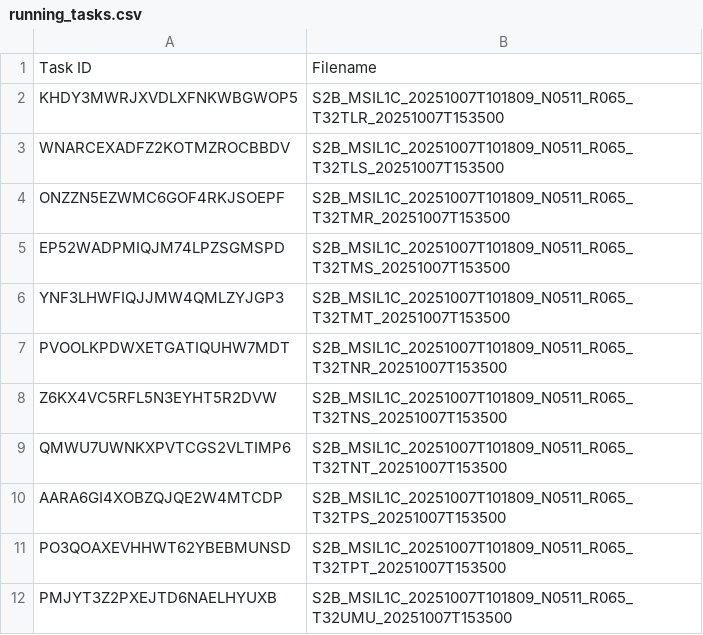
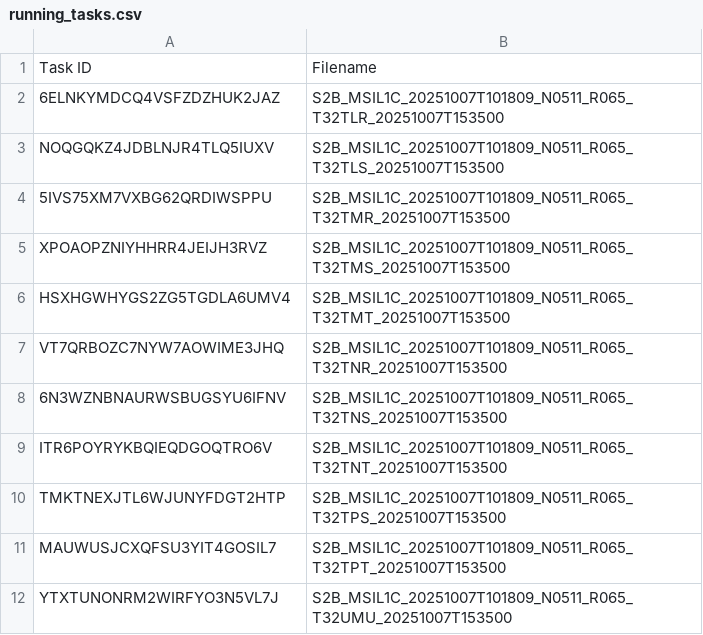
Before and after one commit to swisstopo/topo-satromo-v2, a CSV file: processing/running_tasks.csv, drawn as a sheet.

Commit message:
Processing files done

```diff
--- a/processing/running_tasks.csv
+++ b/processing/running_tasks.csv
@@ -1,12 +1,12 @@
 Task ID,Filename
-KHDY3MWRJXVDLXFNKWBGWOP5,S2B_MSIL1C_20251007T101809_N0511_R065_T32TLR_20251007T153500
-WNARCEXADFZ2KOTMZROCBBDV,S2B_MSIL1C_20251007T101809_N0511_R065_T32TLS_20251007T153500
-ONZZN5EZWMC6GOF4RKJSOEPF,S2B_MSIL1C_20251007T101809_N0511_R065_T32TMR_20251007T153500
-EP52WADPMIQJM74LPZSGMSPD,S2B_MSIL1C_20251007T101809_N0511_R065_T32TMS_20251007T153500
-YNF3LHWFIQJJMW4QMLZYJGP3,S2B_MSIL1C_20251007T101809_N0511_R065_T32TMT_20251007T153500
-PVOOLKPDWXETGATIQUHW7MDT,S2B_MSIL1C_20251007T101809_N0511_R065_T32TNR_20251007T153500
-Z6KX4VC5RFL5N3EYHT5R2DVW,S2B_MSIL1C_20251007T101809_N0511_R065_T32TNS_20251007T153500
-QMWU7UWNKXPVTCGS2VLTIMP6,S2B_MSIL1C_20251007T101809_N0511_R065_T32TNT_20251007T153500
-AARA6GI4XOBZQJQE2W4MTCDP,S2B_MSIL1C_20251007T101809_N0511_R065_T32TPS_20251007T153500
-PO3QOAXEVHHWT62YBEBMUNSD,S2B_MSIL1C_20251007T101809_N0511_R065_T32TPT_20251007T153500
-PMJYT3Z2PXEJTD6NAELHYUXB,S2B_MSIL1C_20251007T101809_N0511_R065_T32UMU_20251007T153500
+6ELNKYMDCQ4VSFZDZHUK2JAZ,S2B_MSIL1C_20251007T101809_N0511_R065_T32TLR_20251007T153500
+NOQGQKZ4JDBLNJR4TLQ5IUXV,S2B_MSIL1C_20251007T101809_N0511_R065_T32TLS_20251007T153500
+5IVS75XM7VXBG62QRDIWSPPU,S2B_MSIL1C_20251007T101809_N0511_R065_T32TMR_20251007T153500
+XPOAOPZNIYHHRR4JEIJH3RVZ,S2B_MSIL1C_20251007T101809_N0511_R065_T32TMS_20251007T153500
+HSXHGWHYGS2ZG5TGDLA6UMV4,S2B_MSIL1C_20251007T101809_N0511_R065_T32TMT_20251007T153500
+VT7QRBOZC7NYW7AOWIME3JHQ,S2B_MSIL1C_20251007T101809_N0511_R065_T32TNR_20251007T153500
+6N3WZNBNAURWSBUGSYU6IFNV,S2B_MSIL1C_20251007T101809_N0511_R065_T32TNS_20251007T153500
+ITR6POYRYKBQIEQDGOQTRO6V,S2B_MSIL1C_20251007T101809_N0511_R065_T32TNT_20251007T153500
+TMKTNEXJTL6WJUNYFDGT2HTP,S2B_MSIL1C_20251007T101809_N0511_R065_T32TPS_20251007T153500
+MAUWUSJCXQFSU3YIT4GOSIL7,S2B_MSIL1C_20251007T101809_N0511_R065_T32TPT_20251007T153500
+YTXTUNONRM2WIRFYO3N5VL7J,S2B_MSIL1C_20251007T101809_N0511_R065_T32UMU_20251007T153500
```
Also changed, not shown: 11 other files.
